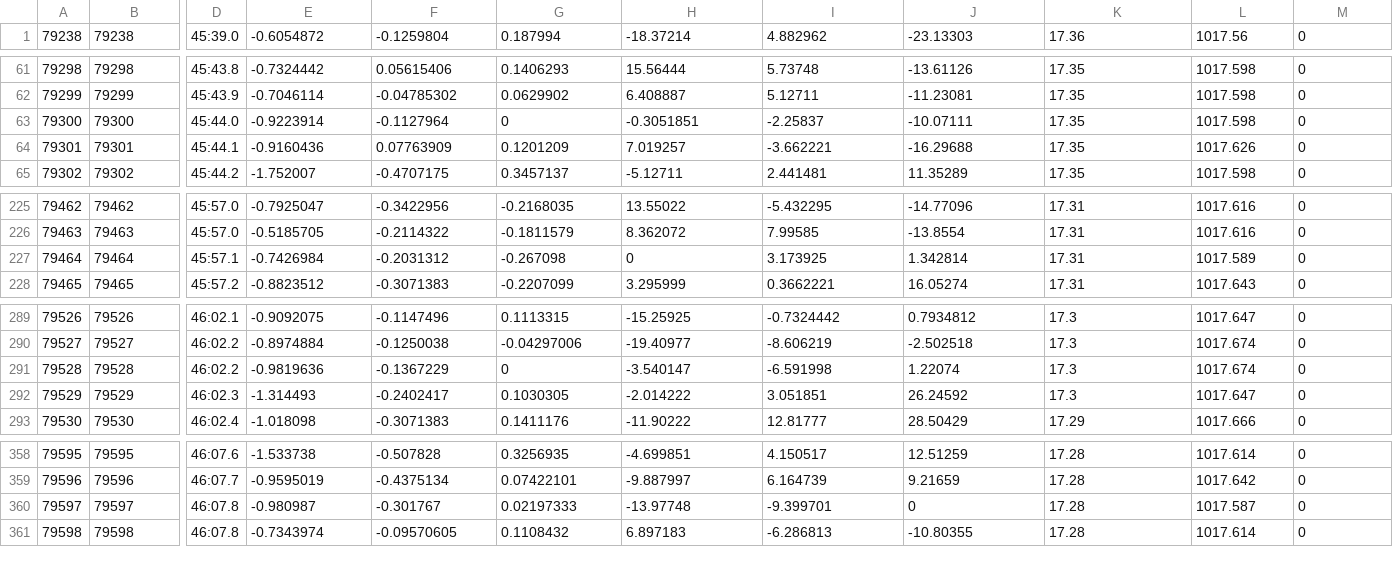
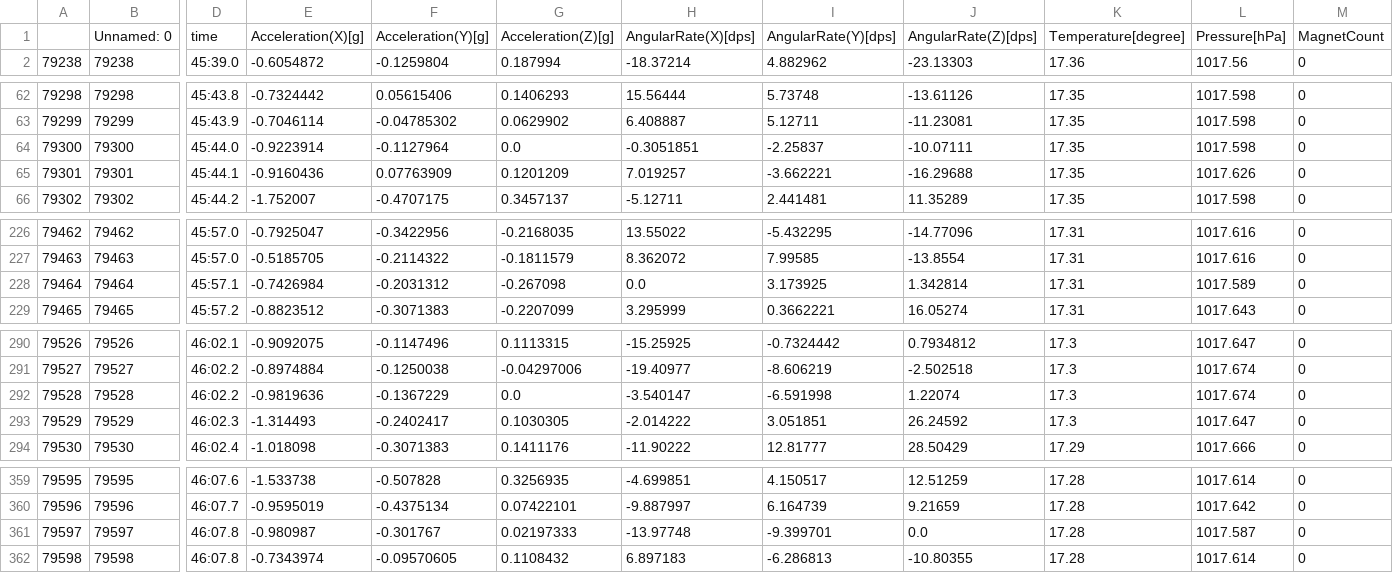
Before and after one commit to okimototakuya/master-research-tut, a CSV file: dataset/82crossroad_100.csv, drawn as a sheet; only a part is shown, gaps mark what is left out; addresses are those after the commit; rows hold the shown columns only; the diff covers the shown part only; the diff names each change by its address in the sheet, - before the commit and + after, or states it on an @@ line.

```diff
--- a/dataset/82crossroad_100.csv
+++ b/dataset/82crossroad_100.csv
+row 1:  | Unnamed: 0 | time | Acceleration(X)[g] | Acceleration(Y)[g] | Acceleration(Z)[g] | AngularRate(X)[dps] | AngularRate(Y)[dps] | AngularRate(Z)[dps] | Temperature[degree] | Pressure[hPa] | MagnetCount
-G64: 0
+G64: 0.0
-H228: 0
+H228: 0.0
-G292: 0
+G292: 0.0
-J361: 0
+J361: 0.0
```
Also changed, not shown: 1 edited cell elsewhere in this file, dataset/32crossroad_100.csv, dataset/79crossroad.csv, 23 other files.
